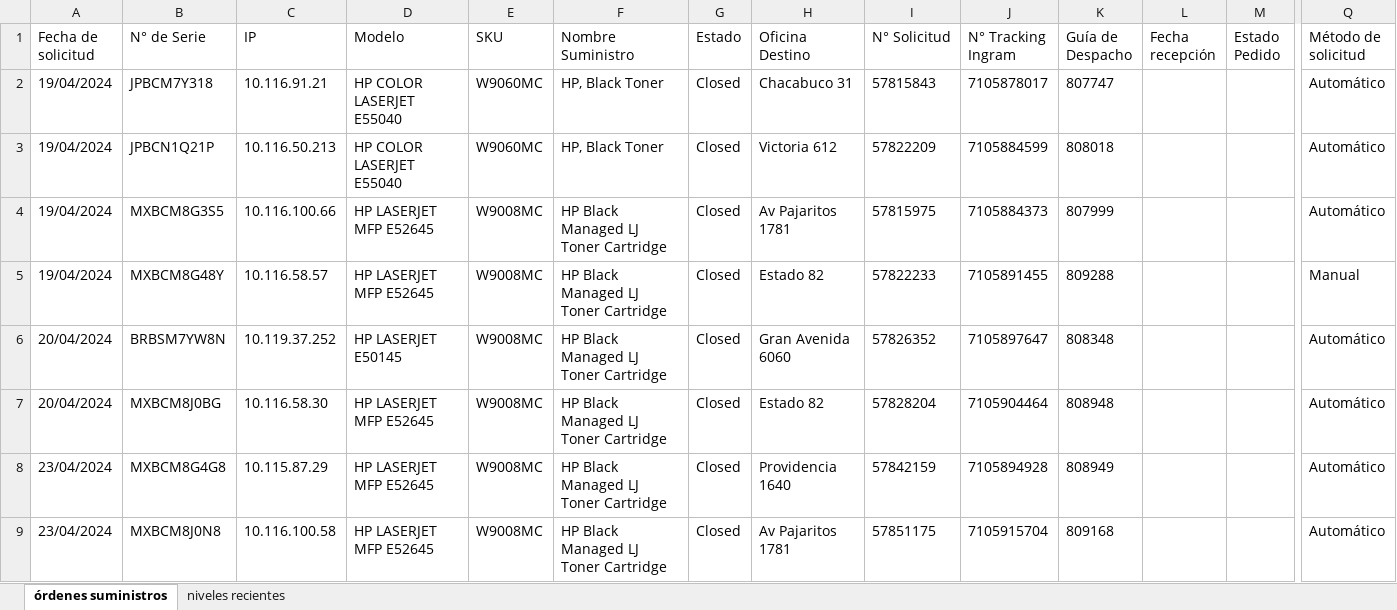
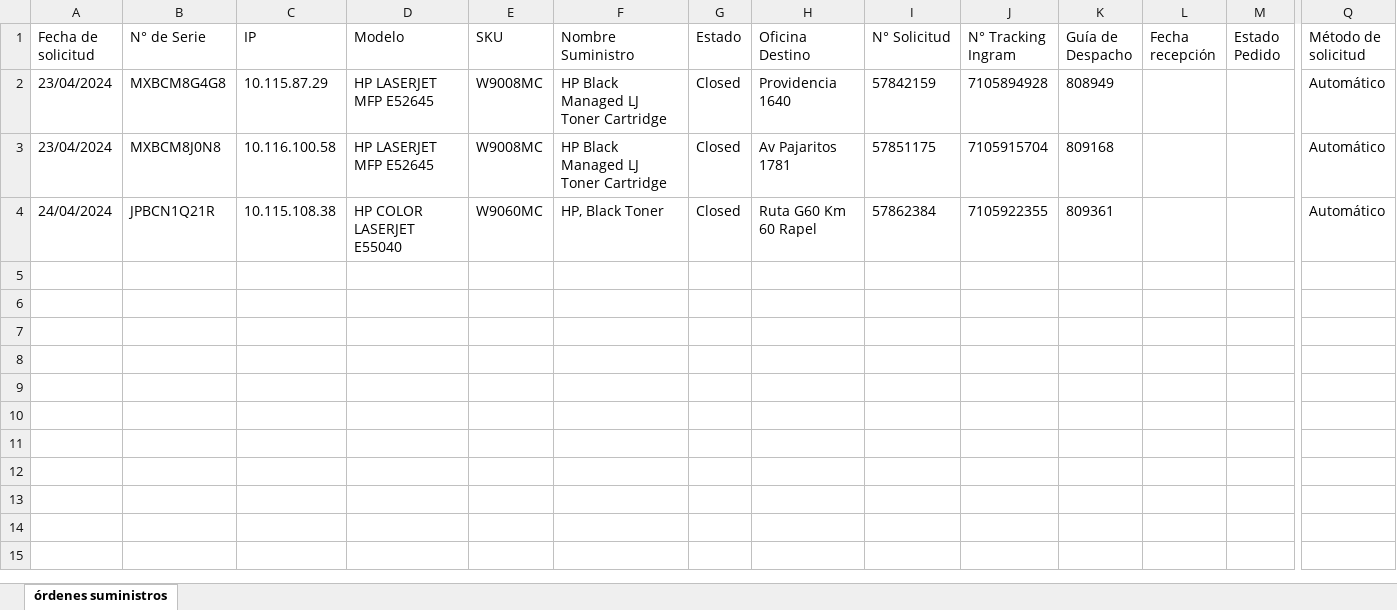
Before and after one commit to QuixoticAlter/Reportify, an Excel workbook: Consumables/Files/Reporte Suministros.xlsx, sheet órdenes suministros, drawn as a sheet; only a part is shown, gaps mark what is left out; values as stored, in another font and other column widths than the file's, no borders; removed rows and columns are numbered as before the commit, all else as after; rows hold the shown columns only; the diff names each change by its address in the sheet, - before the commit and + after, or states it on an @@ line.

```diff
--- a/Consumables/Files/Reporte Suministros.xlsx (sheet órdenes suministros)
+++ b/Consumables/Files/Reporte Suministros.xlsx (sheet órdenes suministros)
-sheet tab: niveles recientes
-row 2: 19/04/2024 | JPBCM7Y318 | 10.116.91.21 | HP COLOR LASERJET E55040 | W9060MC | HP, Black Toner | Closed | Chacabuco 31 | 57815843 | 7105878017 | 807747 |  |  | Automático
-row 3: 19/04/2024 | JPBCN1Q21P | 10.116.50.213 | HP COLOR LASERJET E55040 | W9060MC | HP, Black Toner | Closed | Victoria 612 | 57822209 | 7105884599 | 808018 |  |  | Automático
-row 4: 19/04/2024 | MXBCM8G3S5 | 10.116.100.66 | HP LASERJET MFP E52645 | W9008MC | HP Black Managed LJ Toner Cartridge | Closed | Av Pajaritos 1781 | 57815975 | 7105884373 | 807999 |  |  | Automático
-row 5: 19/04/2024 | MXBCM8G48Y | 10.116.58.57 | HP LASERJET MFP E52645 | W9008MC | HP Black Managed LJ Toner Cartridge | Closed | Estado 82 | 57822233 | 7105891455 | 809288 |  |  | Manual
-row 6: 20/04/2024 | BRBSM7YW8N | 10.119.37.252 | HP LASERJET E50145 | W9008MC | HP Black Managed LJ Toner Cartridge | Closed | Gran Avenida 6060 | 57826352 | 7105897647 | 808348 |  |  | Automático
-row 7: 20/04/2024 | MXBCM8J0BG | 10.116.58.30 | HP LASERJET MFP E52645 | W9008MC | HP Black Managed LJ Toner Cartridge | Closed | Estado 82 | 57828204 | 7105904464 | 808948 |  |  | Automático
+row 4: 24/04/2024 | JPBCN1Q21R | 10.115.108.38 | HP COLOR LASERJET E55040 | W9060MC | HP, Black Toner | Closed | Ruta G60 Km 60 Rapel | 57862384 | 7105922355 | 809361 |  |  | Automático
```
Also changed, not shown: Consumables/Files/consumable_levels.xlsx, Consumables/Files/inventario.xlsx, 15 other files.
